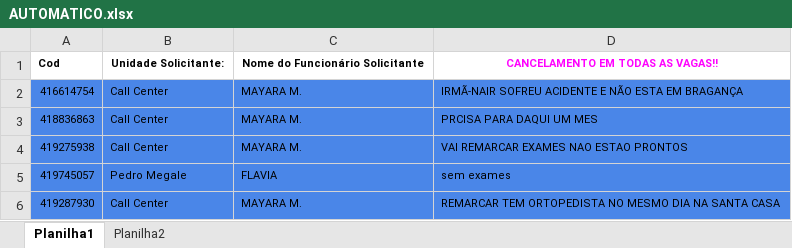
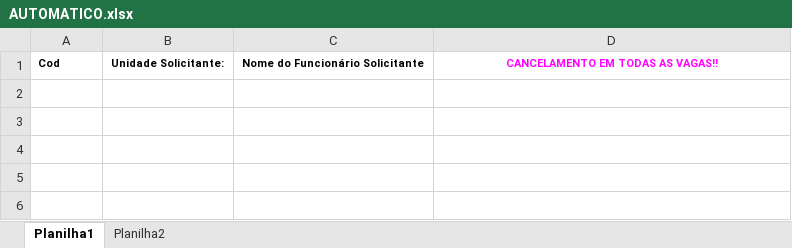
Before and after one commit to EduardoGuedes06/Bot_Siseg, an Excel workbook: AUTOMATICO.xlsx, sheet Planilha1, drawn as a sheet; values as stored, in another font and other column widths than the file's, no borders; the diff names each change by its address in the sheet, - before the commit and + after, or states it on an @@ line.

Commit message:
first com

```diff
--- a/AUTOMATICO.xlsx (sheet Planilha1)
+++ b/AUTOMATICO.xlsx (sheet Planilha1)
-row 2: 416614754 | Call Center | MAYARA M. | IRMÃ-NAIR SOFREU ACIDENTE E NÃO ESTA EM BRAGANÇA
-row 3: 418836863 | Call Center | MAYARA M. | PRCISA PARA DAQUI UM MES
-row 4: 419275938 | Call Center | MAYARA M. | VAI REMARCAR EXAMES NAO ESTAO PRONTOS
-row 5: 419745057 | Pedro Megale | FLAVIA | sem exames
-row 6: 419287930 | Call Center | MAYARA M. | REMARCAR TEM ORTOPEDISTA NO MESMO DIA NA SANTA CASA
```
